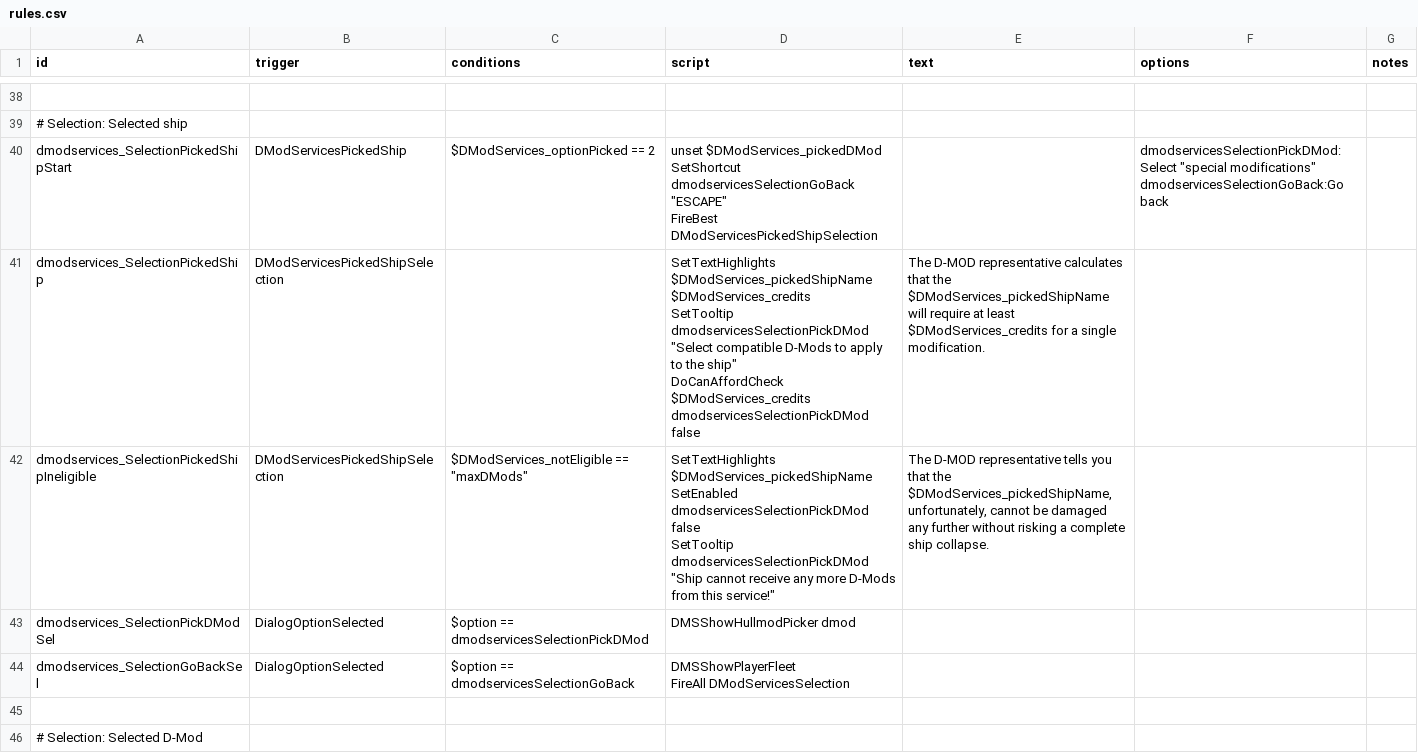
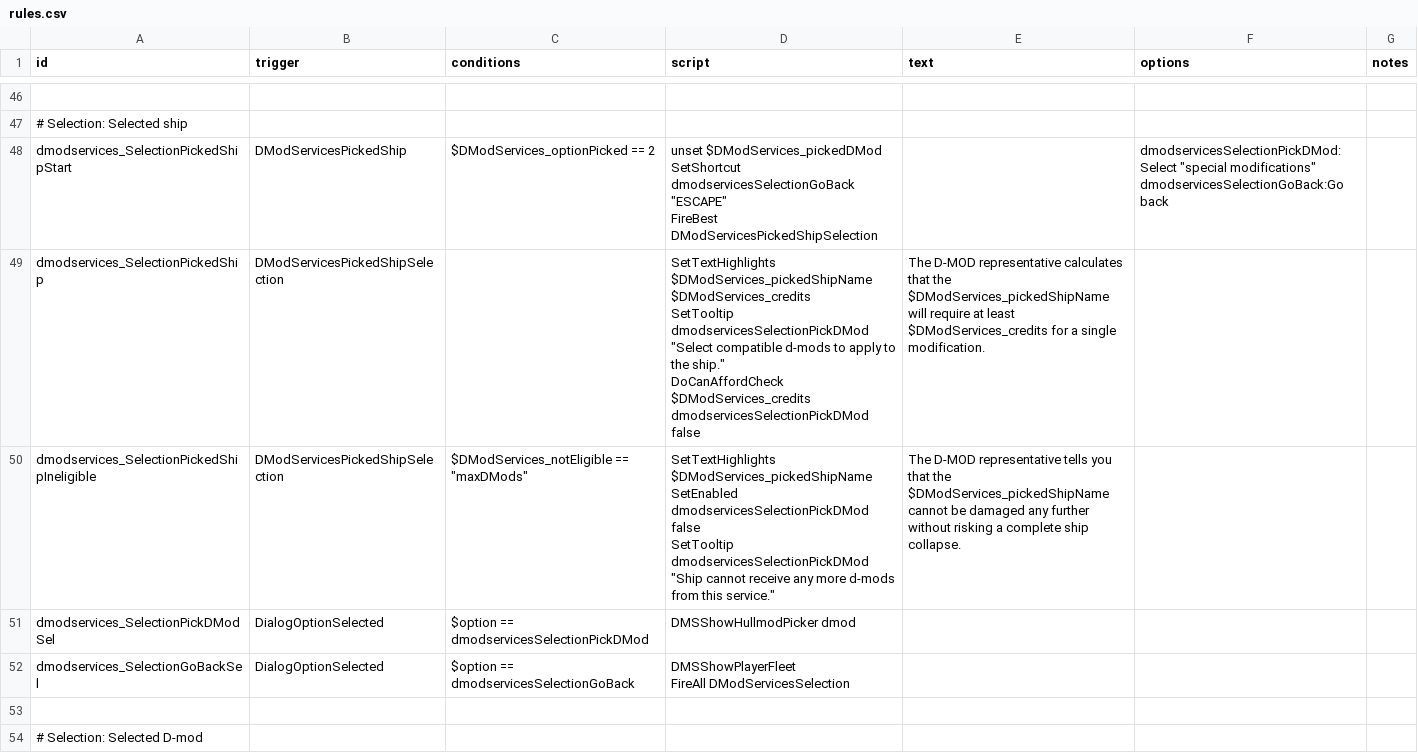
Before and after one commit to Tranquiliti/DMODServices, a CSV file: data/campaign/rules.csv, drawn as a sheet; only a part is shown, gaps mark what is left out; the diff covers the shown part only.

```diff
--- a/data/campaign/rules.csv
+++ b/data/campaign/rules.csv
@@ -103,8 +106,8 @@ FireBest DModServicesPickedShipSelection",,"dmodservicesSelectionPickDMod:Select
 dmodservicesSelectionGoBack:Go back",
-dmodservices_SelectionPickedShip,DModServicesPickedShipSelection,,"SetTextHighlights $DModServices_pickedShipName $DModServices_credits
-SetTooltip dmodservicesSelectionPickDMod ""Select compatible D-Mods to apply to the ship""
-DoCanAffordCheck $DModServices_credits dmodservicesSelectionPickDMod false",The D-MOD representative calculates that the $DModServices_pickedShipName will require at least $DModServices_credits for a single modification.,,
-dmodservices_SelectionPickedShipIneligible,DModServicesPickedShipSelection,"$DModServices_notEligible == ""maxDMods""","SetTextHighlights $DModServices_pickedShipName
-SetEnabled dmodservicesSelectionPickDMod false
-SetTooltip dmodservicesSelectionPickDMod ""Ship cannot receive any more D-Mods from this service!""","The D-MOD representative tells you that the $DModServices_pickedShipName, unfortunately, cannot be damaged any further without risking a complete ship collapse.",,
+dmodservices_SelectionPickedShip,DModServicesPickedShipSelection,,"SetTextHighlights $DModServices_pickedShipName $DModServices_credits
+SetTooltip dmodservicesSelectionPickDMod ""Select compatible d-mods to apply to the ship.""
+DoCanAffordCheck $DModServices_credits dmodservicesSelectionPickDMod false",The D-MOD representative calculates that the $DModServices_pickedShipName will require at least $DModServices_credits for a single modification.,,
+dmodservices_SelectionPickedShipIneligible,DModServicesPickedShipSelection,"$DModServices_notEligible == ""maxDMods""","SetTextHighlights $DModServices_pickedShipName
+SetEnabled dmodservicesSelectionPickDMod false
+SetTooltip dmodservicesSelectionPickDMod ""Ship cannot receive any more d-mods from this service.""",The D-MOD representative tells you that the $DModServices_pickedShipName cannot be damaged any further without risking a complete ship collapse.,,
 dmodservices_SelectionPickDModSel,DialogOptionSelected,$option == dmodservicesSelectionPickDMod,DMSShowHullmodPicker dmod,,,
@@ -113,2 +116,2 @@ FireAll DModServicesSelection",,,
 ,,,,,,
-# Selection: Selected D-Mod,,,,,,
+# Selection: Selected D-mod,,,,,,
```
Also changed, not shown: 8 added rows and 32 edited cells elsewhere in this file, data/config/LunaSettings.csv, 14 other files.
